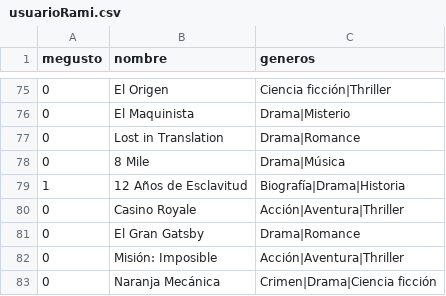
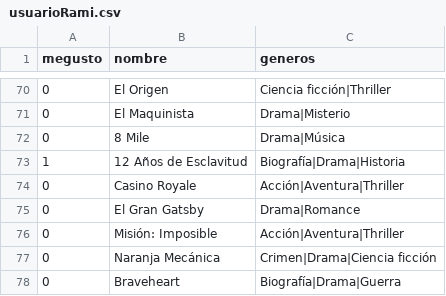
Before and after one commit to CarruccioPau/usuarioRami, a CSV file: usuarioRami.csv, drawn as a sheet; only a part is shown, gaps mark what is left out; the shorter side is filled out with more unchanged rows; removed rows and columns are numbered as before the commit, all else as after; the diff covers the shown part only; the diff names each change by its address in the sheet, - before the commit and + after, or states it on an @@ line.

```diff
--- a/usuarioRami.csv
+++ b/usuarioRami.csv
-row 77: 0 | Lost in Translation | Drama|Romance
```
Also changed, not shown: 6 added rows and 5 removed rows elsewhere in this file.
